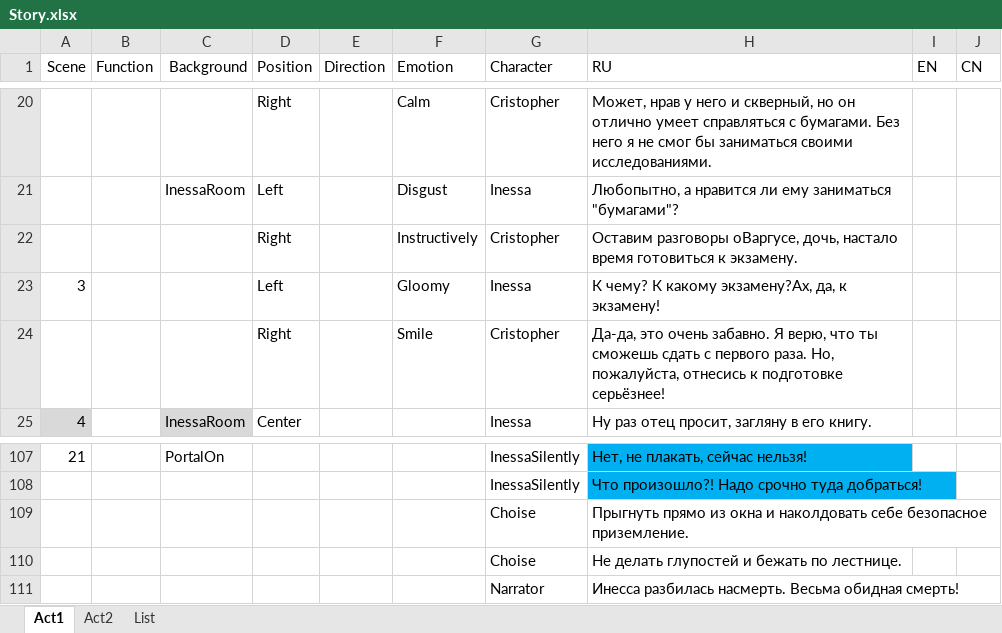
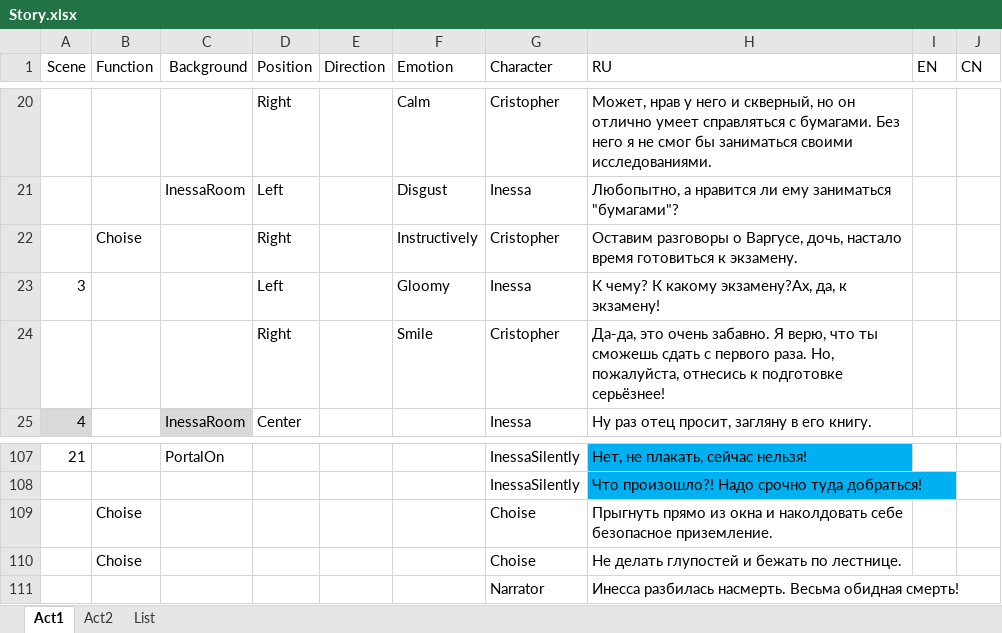
Before and after one commit to Firinor/Novel, an Excel workbook: _Story/Story.xlsx, sheet Act1, drawn as a sheet; only a part is shown, gaps mark what is left out; values as stored, in another font and other column widths than the file's, no borders; the diff names each change by its address in the sheet, - before the commit and + after, or states it on an @@ line.

```diff
--- a/_Story/Story.xlsx (sheet Act1)
+++ b/_Story/Story.xlsx (sheet Act1)
-B22 (Function): (empty)
+B22 (Function): Choise
-H22 (RU): Оставим разговоры оВаргусе, дочь, настало…
+H22 (RU): Оставим разговоры о Варгусе, дочь, настало…
-B109:B110 (Function): (empty)
+B109:B110 (Function): Choise
```
Also changed, not shown: sheet List, 10 other files.
